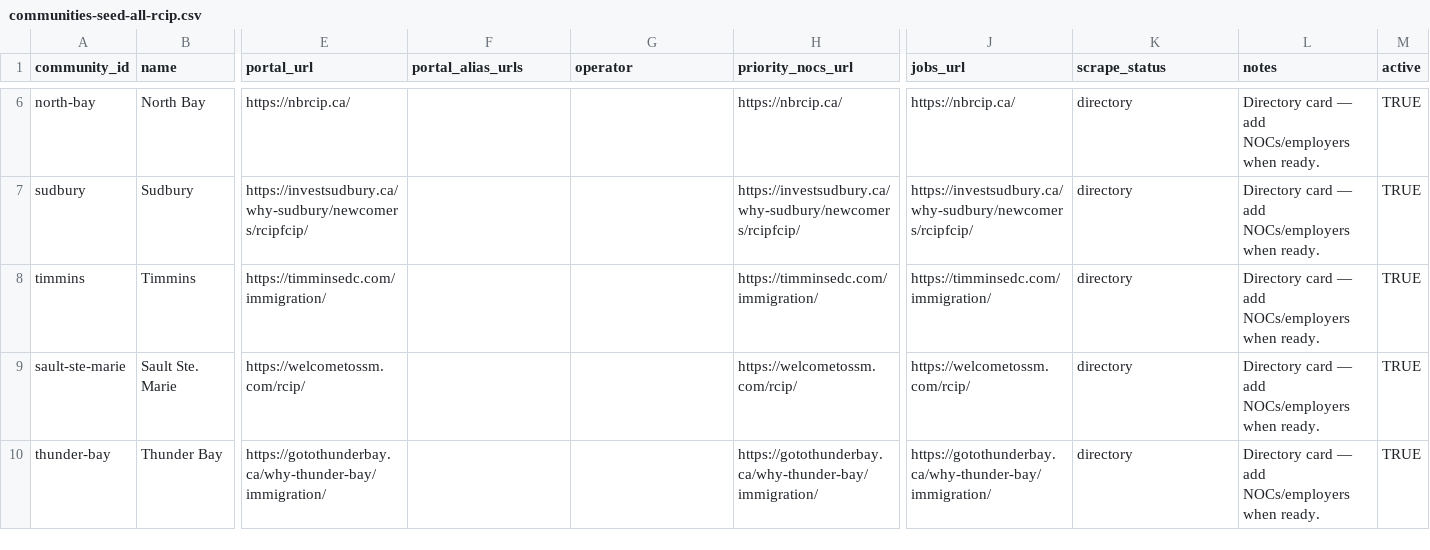
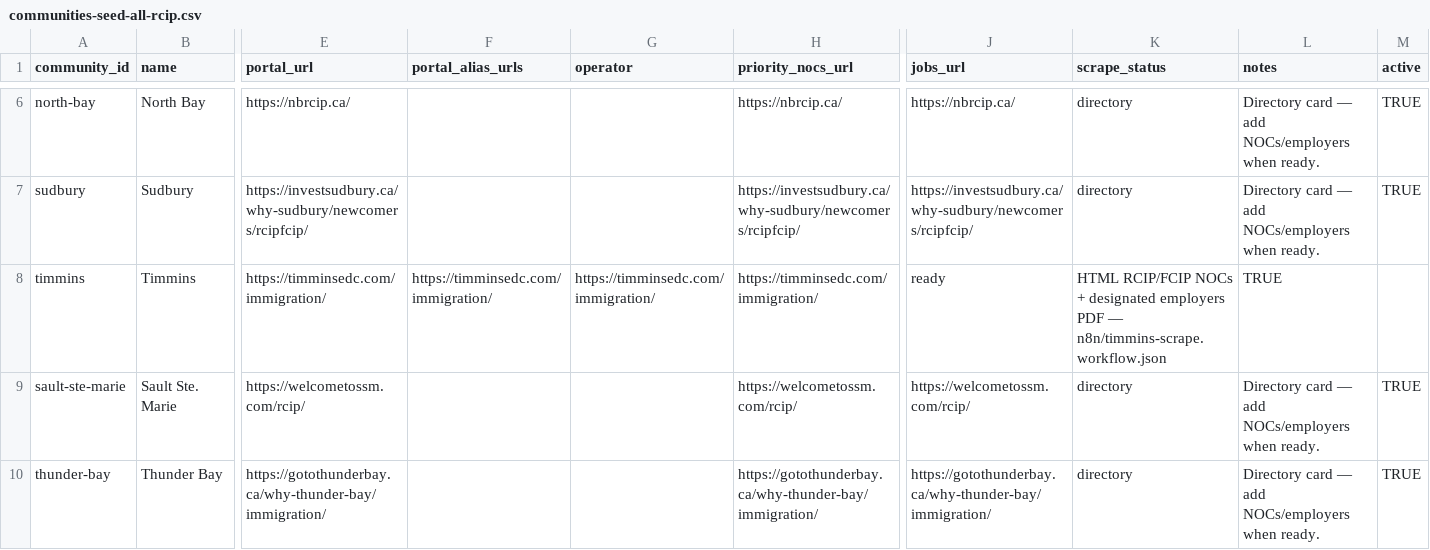
Before and after one commit to thurnix01/canada-noc-carreers, a CSV file: database/communities-seed-all-rcip.csv, drawn as a sheet; only a part is shown, gaps mark what is left out; the diff names each change by its address in the sheet, - before the commit and + after, or states it on an @@ line.

```diff
--- a/database/communities-seed-all-rcip.csv
+++ b/database/communities-seed-all-rcip.csv
-F8 (portal_alias_urls): (empty)
+F8 (portal_alias_urls): https://timminsedc.com/immigration/
-G8 (operator): (empty)
+G8 (operator): https://timminsedc.com/immigration/
-J8 (jobs_url): https://timminsedc.com/immigration/
+J8 (jobs_url): ready
-K8 (scrape_status): directory
+K8 (scrape_status): HTML RCIP/FCIP NOCs + designated employers PDF — n8n/timmins-scrape.workflow.json
-L8 (notes): Directory card — add NOCs/employers when ready.
+L8 (notes): TRUE
-M8 (active): TRUE
+M8 (active): (empty)
```
Also changed, not shown: 9 other files.
